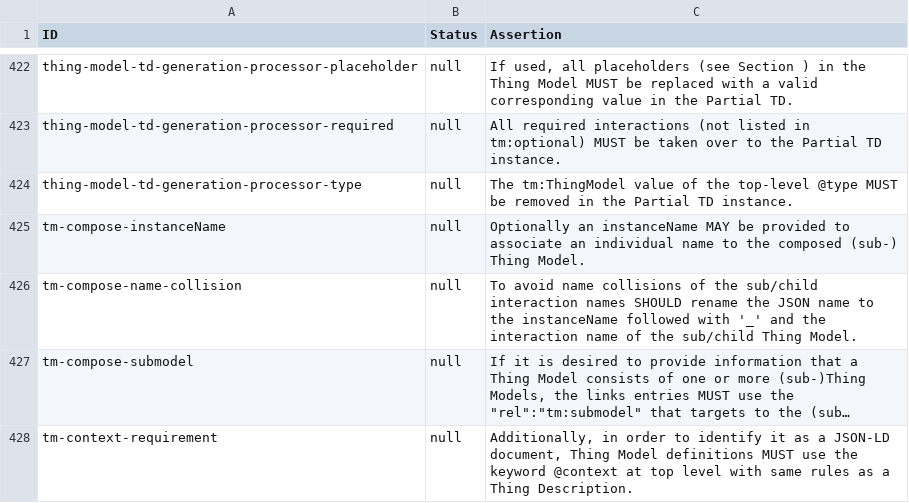
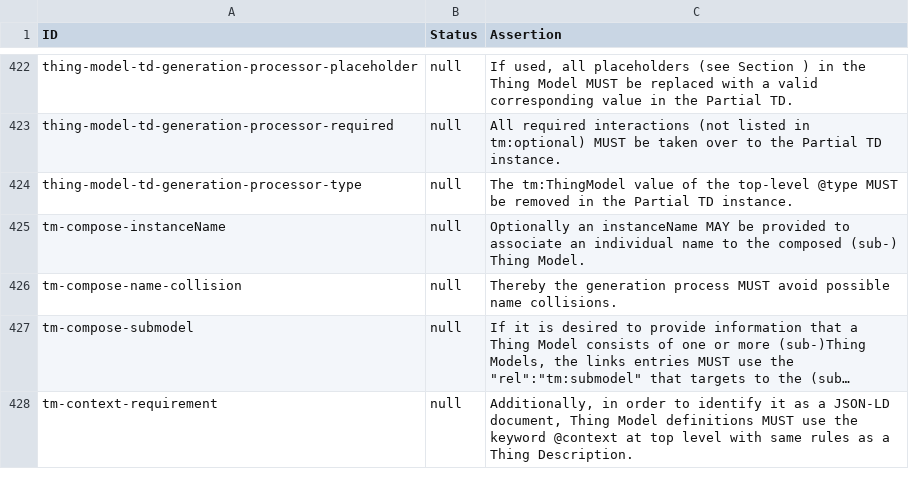
Before and after one commit to eclipse-thingweb/playground, a CSV file: packages/assertions/assertions-csv/assertions.csv, drawn as a sheet; only a part is shown, gaps mark what is left out; long unchanged cells end in …; the diff covers the shown part only; the diff names each change by its address in the sheet, - before the commit and + after, or states it on an @@ line.

Commit message:
chore: sync assertions.csv with the current assertions in the spec and generate manual.csv

```diff
--- a/packages/assertions/assertions-csv/assertions.csv
+++ b/packages/assertions/assertions-csv/assertions.csv
-C426 (Assertion): To avoid name collisions of the sub/child interaction names SHOULD rename the JSON name to the instanceName followed with '_' and the interaction name of the sub/child Thing Model.
+C426 (Assertion): Thereby the generation process MUST avoid possible name collisions.
```
Also changed, not shown: 1 added row and 9 edited cells elsewhere in this file, packages/assertions/assertions-csv/manual-generation-inputs/pre-implemented.csv, packages/assertions/assertions-csv/manual.csv, 3 other files.
